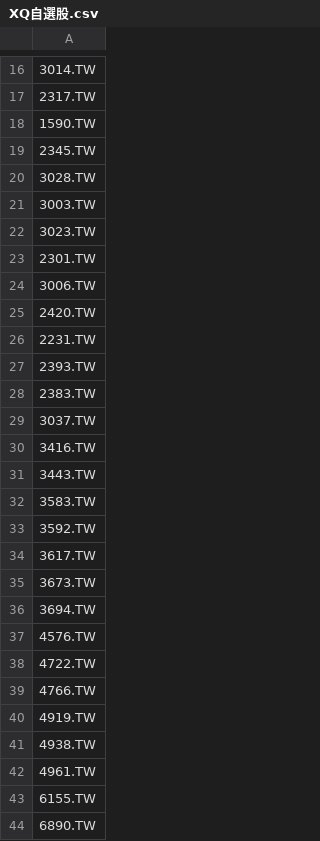
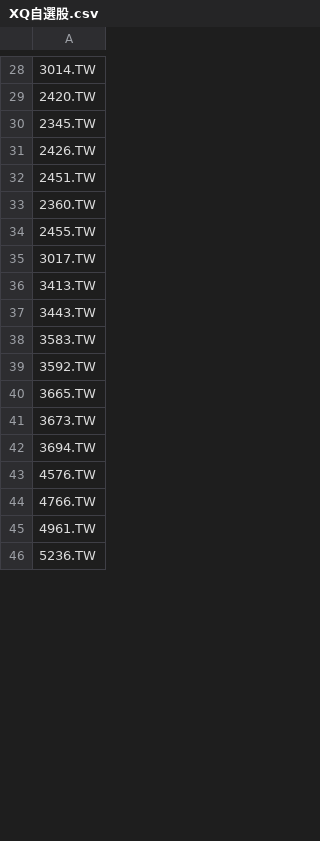
Before and after one commit to yoshiagent/tw-weekly-ma20, a CSV file: XQ自選股.csv, drawn as a sheet; only a part is shown, gaps mark what is left out; the diff covers the shown part only.

```diff
--- a/XQ自選股.csv
+++ b/XQ自選股.csv
@@ -16,16 +28,10 @@
 3014.TW
-2317.TW
-1590.TW
+2420.TW
 2345.TW
-3028.TW
-3003.TW
-3023.TW
-2301.TW
-3006.TW
-2420.TW
-2231.TW
-2393.TW
-2383.TW
-3037.TW
-3416.TW
+2426.TW
+2451.TW
+2360.TW
+2455.TW
+3017.TW
+3413.TW
 3443.TW
@@ -33,3 +39,3 @@
 3592.TW
-3617.TW
+3665.TW
 3673.TW
@@ -37,8 +43,4 @@
 4576.TW
-4722.TW
 4766.TW
-4919.TW
-4938.TW
 4961.TW
-6155.TW
-6890.TW
+5236.TW
```
Also changed, not shown: 13 added rows, 8 removed rows, 1 moved row and 17 edited cells elsewhere in this file, 3 other files.
